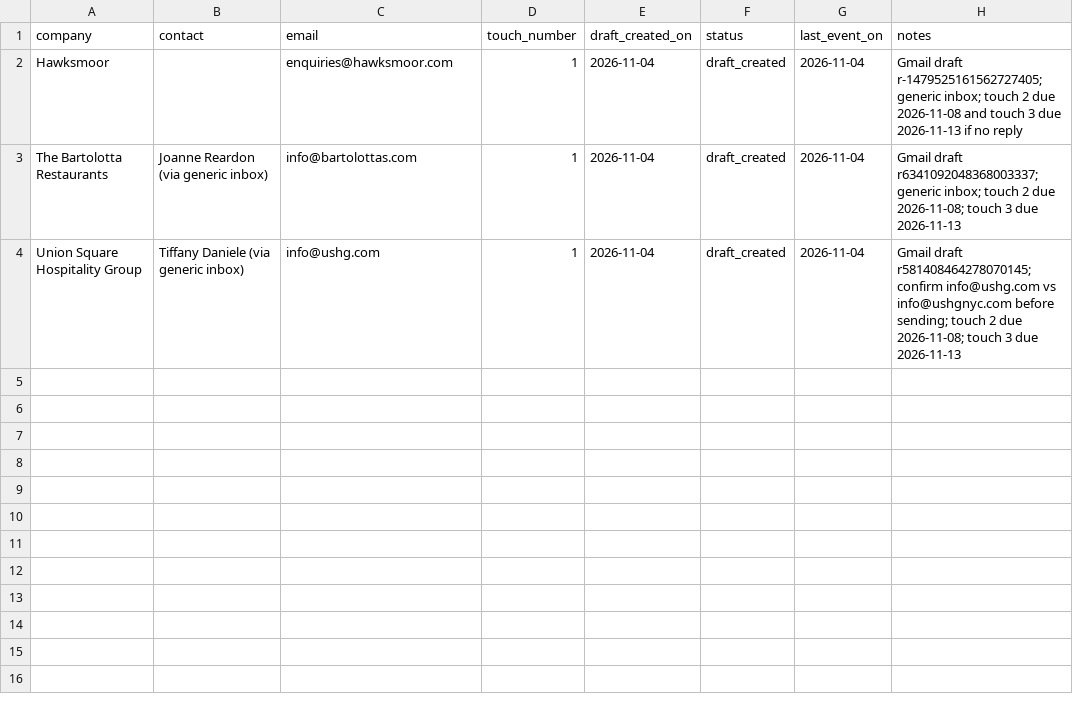
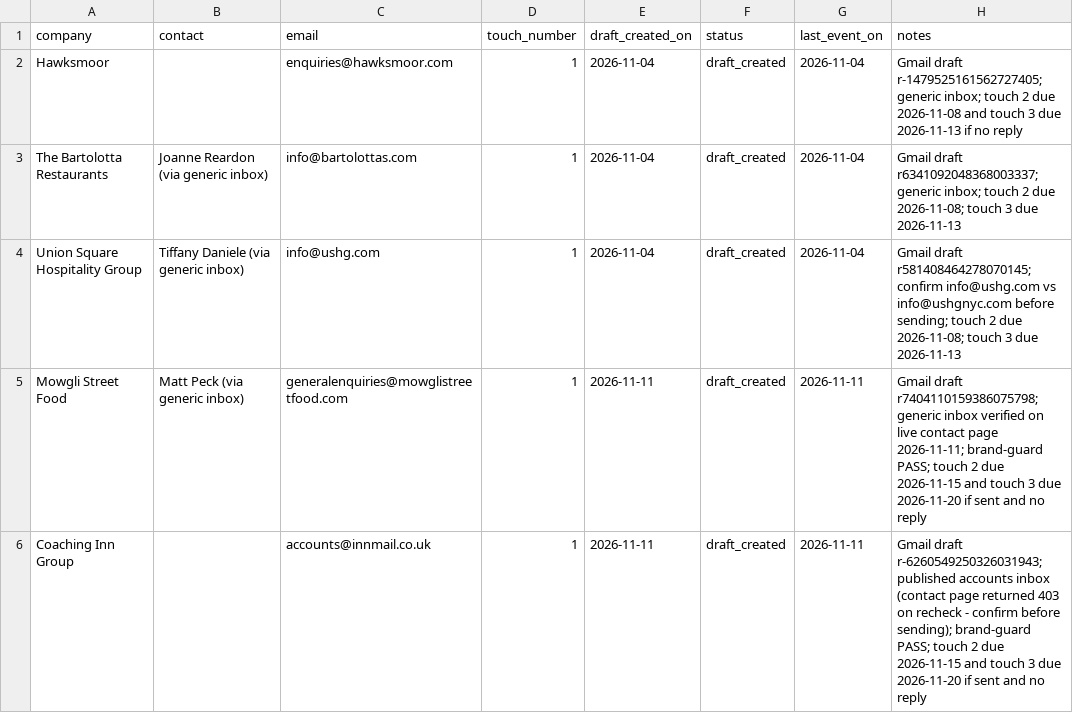
Before and after one commit to josephb972/TenBreads-marketing, a CSV file: marketing/outreach-log.csv, drawn as a sheet.

```diff
--- a/marketing/outreach-log.csv
+++ b/marketing/outreach-log.csv
@@ -4 +4,3 @@ The Bartolotta Restaurants,Joanne Reardon (via generic inbox),info@bartolottas.c
 Union Square Hospitality Group,Tiffany Daniele (via generic inbox),info@ushg.com,1,2026-11-04,draft_created,2026-11-04,Gmail draft r581408464278070145; confirm info@ushg.com vs info@ushgnyc.com before sending; touch 2 due 2026-11-08; touch 3 due 2026-11-13
+Mowgli Street Food,Matt Peck (via generic inbox),generalenquiries@mowglistreetfood.com,1,2026-11-11,draft_created,2026-11-11,Gmail draft r7404110159386075798; generic inbox verified on live contact page 2026-11-11; brand-guard PASS; touch 2 due 2026-11-15 and touch 3 due 2026-11-20 if sent and no reply
+Coaching Inn Group,,accounts@innmail.co.uk,1,2026-11-11,draft_created,2026-11-11,Gmail draft r-6260549250326031943; published accounts inbox (contact page returned 403 on recheck - confirm before sending); brand-guard PASS; touch 2 due 2026-11-15 and touch 3 due 2026-11-20 if sent and no reply
```
Also changed, not shown: 1 other file.
